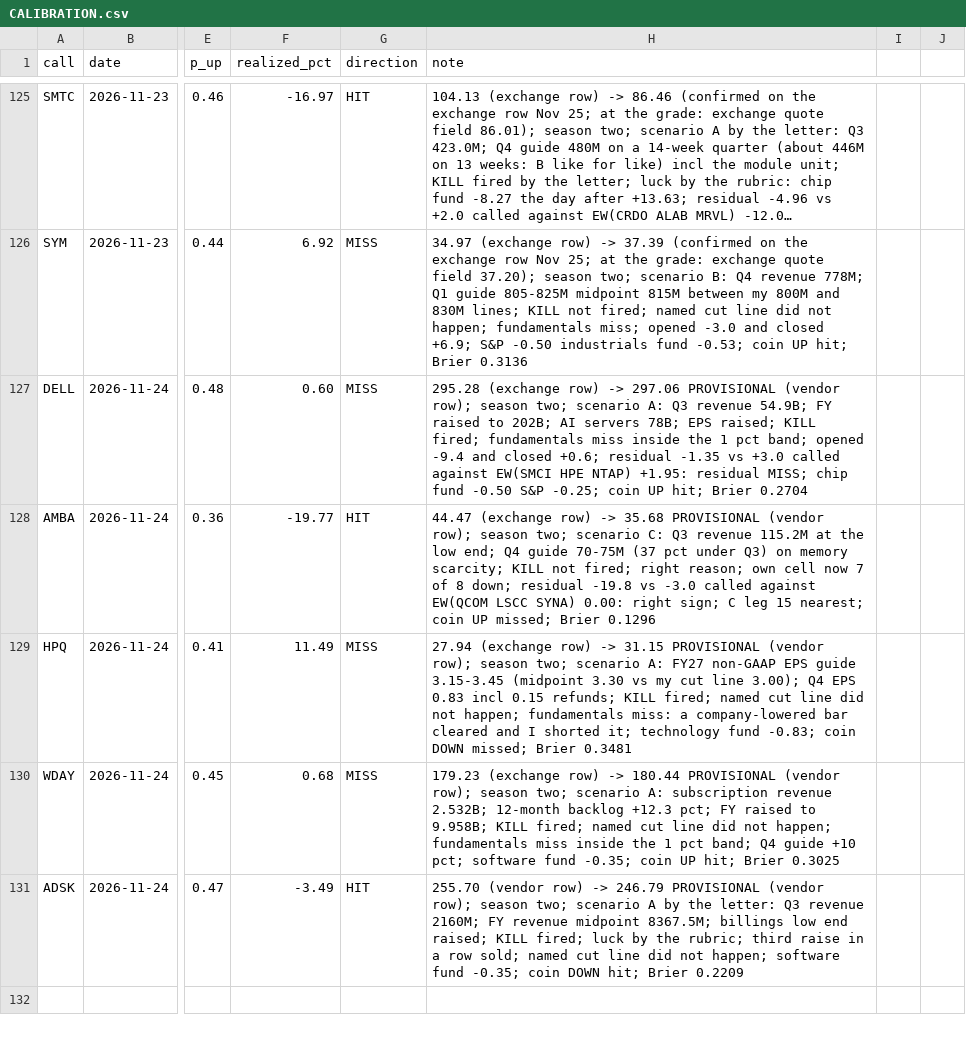
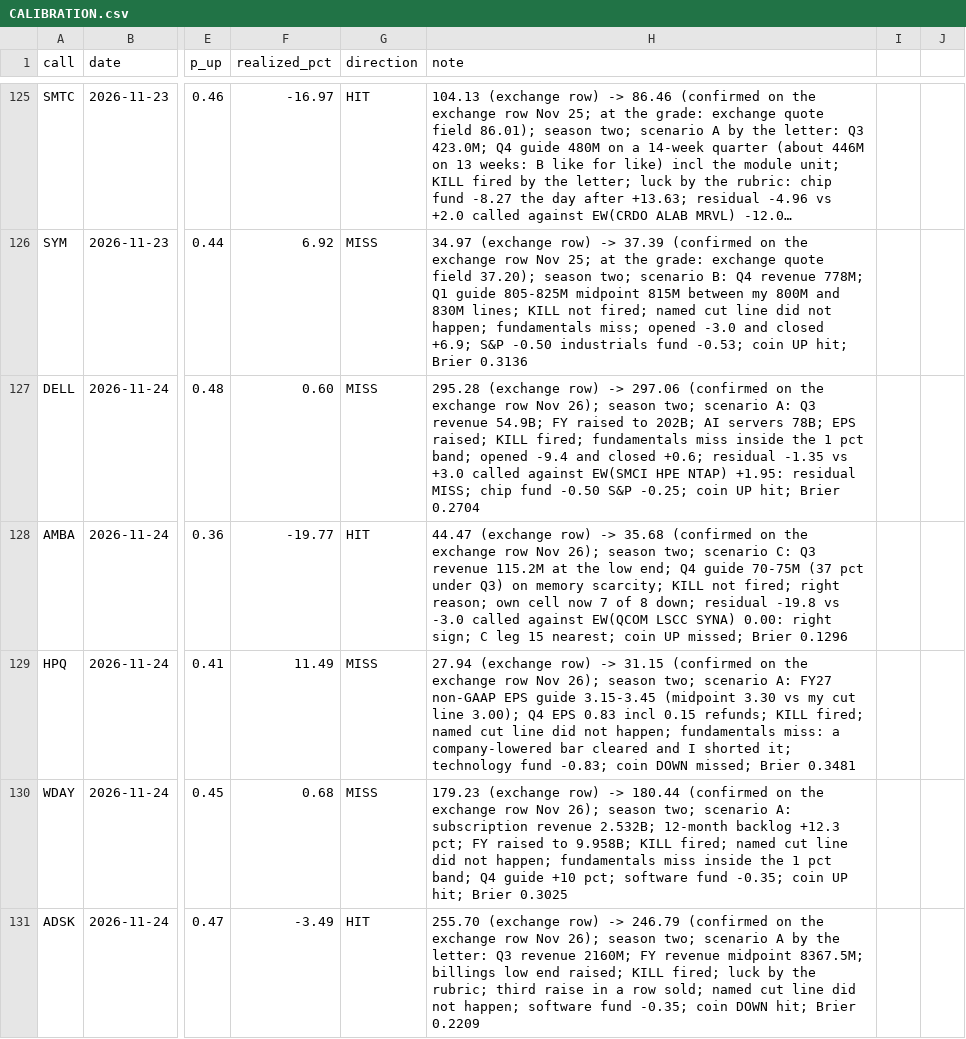
Before and after one commit to buggatidealership/Freedom, a CSV file: docs/adhoc_calls/CALIBRATION.csv, drawn as a sheet; only a part is shown, gaps mark what is left out; long unchanged cells end in …; the diff names each change by its address in the sheet, - before the commit and + after, or states it on an @@ line.

```diff
--- a/docs/adhoc_calls/CALIBRATION.csv
+++ b/docs/adhoc_calls/CALIBRATION.csv
-H127 (note): …-> 297.06 PROVISIONAL (vendor row); season two;…
+H127 (note): …-> 297.06 (confirmed on the exchange row Nov 26); season two;…
-H128 (note): …-> 35.68 PROVISIONAL (vendor row); season two;…
+H128 (note): …-> 35.68 (confirmed on the exchange row Nov 26); season two;…
-H129 (note): …-> 31.15 PROVISIONAL (vendor row); season two;…
+H129 (note): …-> 31.15 (confirmed on the exchange row Nov 26); season two;…
-H130 (note): …-> 180.44 PROVISIONAL (vendor row); season two;…
+H130 (note): …-> 180.44 (confirmed on the exchange row Nov 26); season two;…
-H131 (note): 255.70 (vendor row) -> 246.79 PROVISIONAL (vendor row); season two;…
+H131 (note): 255.70 (exchange row) -> 246.79 (confirmed on the exchange row Nov 26); season two;…
```
